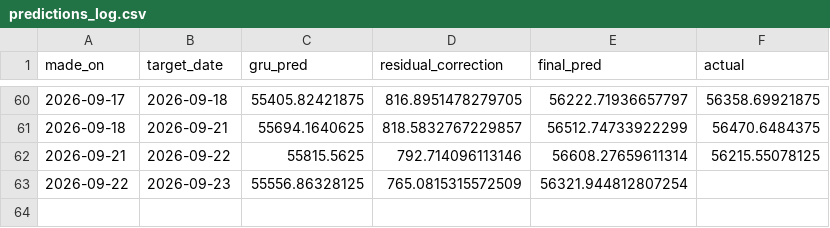
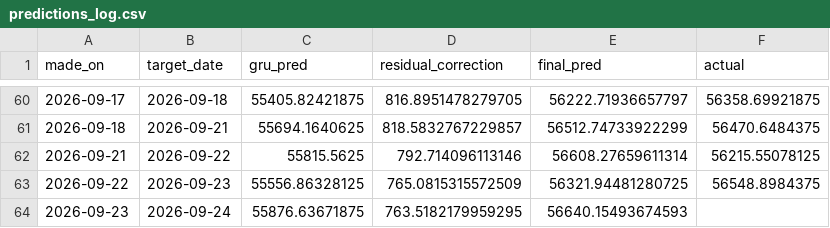
Before and after one commit to ArdraPushpakumar/banknifty-predictor, a CSV file: data/predictions_log.csv, drawn as a sheet; only a part is shown, gaps mark what is left out.

```diff
--- a/data/predictions_log.csv
+++ b/data/predictions_log.csv
@@ -62,2 +62,3 @@ made_on,target_date,gru_pred,residual_correction,final_pred,actual
 2026-09-21,2026-09-22,55815.5625,792.714096113146,56608.27659611314,56215.55078125
-2026-09-22,2026-09-23,55556.86328125,765.0815315572509,56321.944812807254,
+2026-09-22,2026-09-23,55556.86328125,765.0815315572509,56321.94481280725,56548.8984375
+2026-09-23,2026-09-24,55876.63671875,763.5182179959295,56640.15493674593,
```
Also changed, not shown: data/banknifty_history.csv, data/residual_log.csv.
